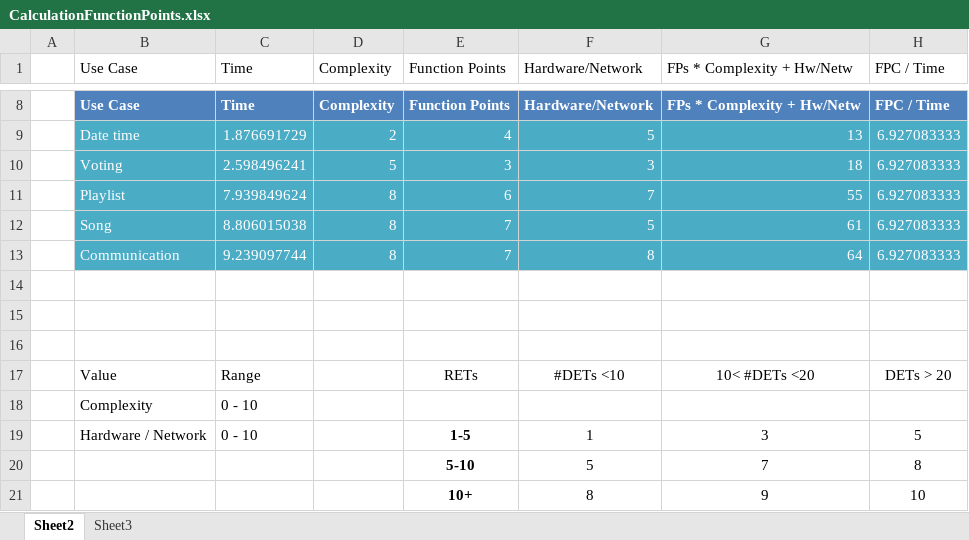
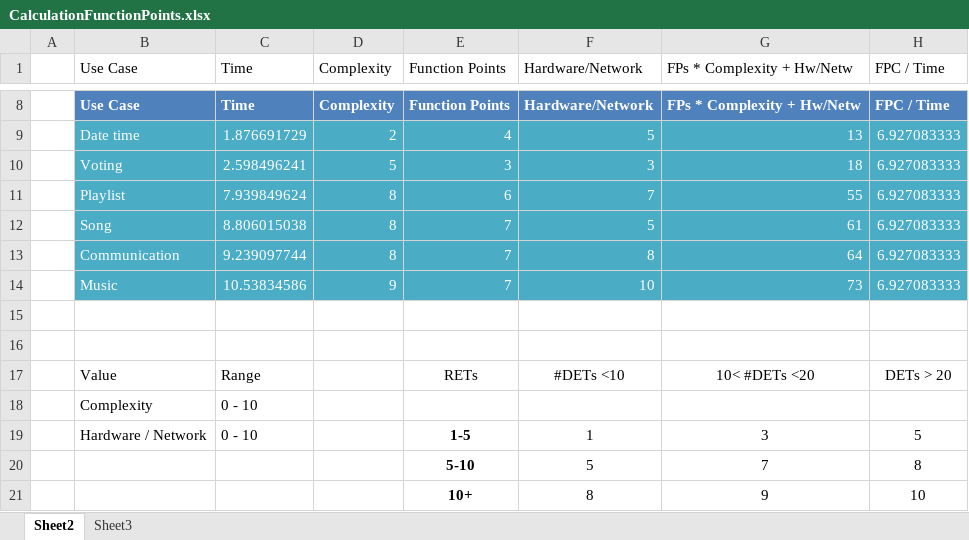
Before and after one commit to leoResc/documentation, an Excel workbook: FunctionPoints/CalculationFunctionPoints.xlsx, sheet Sheet2, drawn as a sheet; only a part is shown, gaps mark what is left out; values as stored, in another font and other column widths than the file's, no borders; charts and pictures and table styles not drawn; the diff names each change by its address in the sheet, - before the commit and + after, or states it on an @@ line.

Commit message:
added calculation for new use case 'Music'

```diff
--- a/FunctionPoints/CalculationFunctionPoints.xlsx (sheet Sheet2)
+++ b/FunctionPoints/CalculationFunctionPoints.xlsx (sheet Sheet2)
-row 14: (empty)
+row 14:  | Music | 10.53834586 | 9 | 7 | 10 | 73 | 6.927083333
-B14:H14 fill: none
+B14:H14 fill: #4BACC6
```
Also changed, not shown: charts or pictures, 3 other files.
